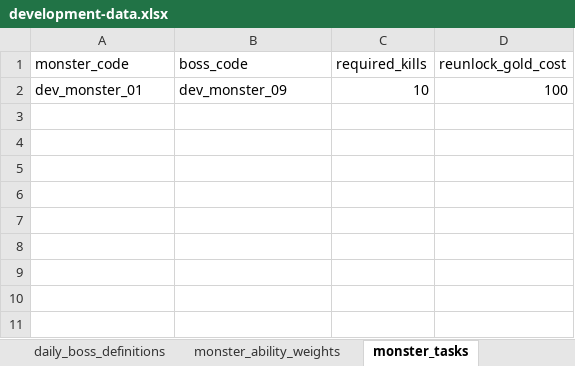
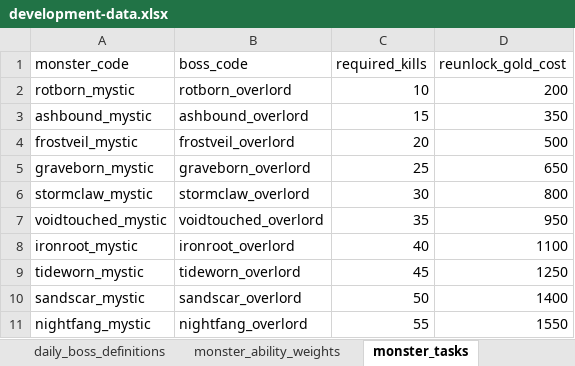
Before and after one commit to ripp1337/tibia-browser-design, an Excel workbook: game-data/workbooks/development-data.xlsx, sheet monster_tasks, drawn as a sheet; values as stored, in another font and other column widths than the file's, no borders; removed rows and columns are numbered as before the commit, all else as after; the diff names each change by its address in the sheet, - before the commit and + after, or states it on an @@ line.

```diff
--- a/game-data/workbooks/development-data.xlsx (sheet monster_tasks)
+++ b/game-data/workbooks/development-data.xlsx (sheet monster_tasks)
-row 2: dev_monster_01 | dev_monster_09 | 10 | 100
+row 2: rotborn_mystic | rotborn_overlord | 10 | 200
+row 3: ashbound_mystic | ashbound_overlord | 15 | 350
+row 4: frostveil_mystic | frostveil_overlord | 20 | 500
+row 5: graveborn_mystic | graveborn_overlord | 25 | 650
+row 6: stormclaw_mystic | stormclaw_overlord | 30 | 800
+row 7: voidtouched_mystic | voidtouched_overlord | 35 | 950
+row 8: ironroot_mystic | ironroot_overlord | 40 | 1100
+row 9: tideworn_mystic | tideworn_overlord | 45 | 1250
+row 10: sandscar_mystic | sandscar_overlord | 50 | 1400
+row 11: nightfang_mystic | nightfang_overlord | 55 | 1550
```
Also changed, not shown: sheet monsters, sheet item_bases, sheet loot_tables, sheet item_base_affix_weights, sheet item_base_fixed_stat_ranges, sheet other_loot_tables, 14 more sheets.
